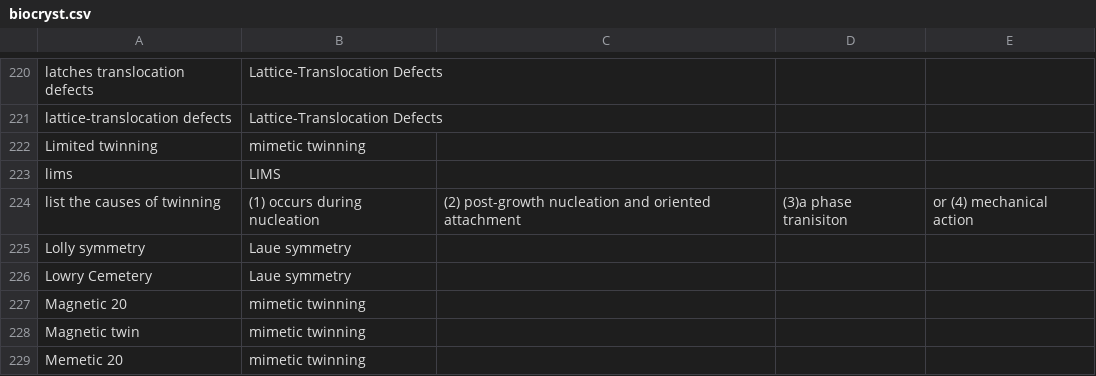
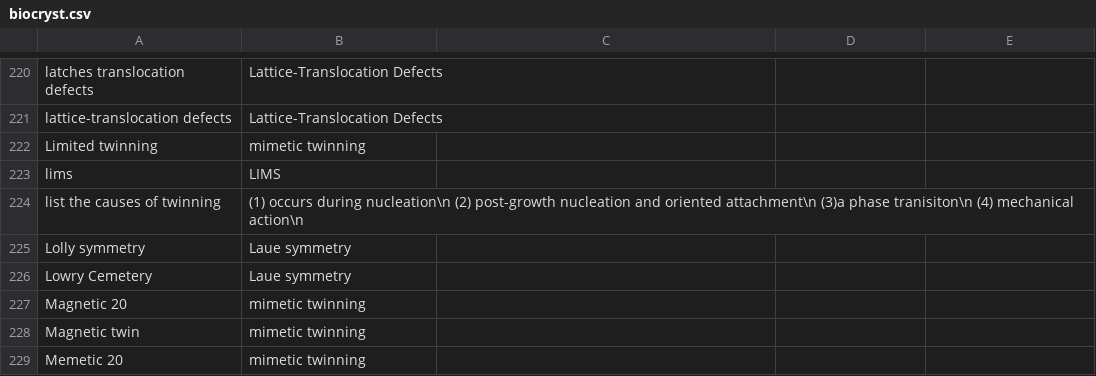
Before and after one commit to MooersLab/biological-crystallography-voice-in, a CSV file: biocryst.csv, drawn as a sheet; only a part is shown, gaps mark what is left out.

Commit message:
Update biocryst.csv

```diff
--- a/biocryst.csv
+++ b/biocryst.csv
@@ -223,3 +223,3 @@ Limited twinning,mimetic twinning
 lims,LIMS
-list the causes of twinning,(1) occurs during nucleation, (2) post-growth nucleation and oriented attachment, (3)a phase tranisiton, or (4) mechanical action
+list the causes of twinning,(1) occurs during nucleation\n (2) post-growth nucleation and oriented attachment\n (3)a phase tranisiton\n (4) mechanical action\n
 Lolly symmetry,Laue symmetry
```
